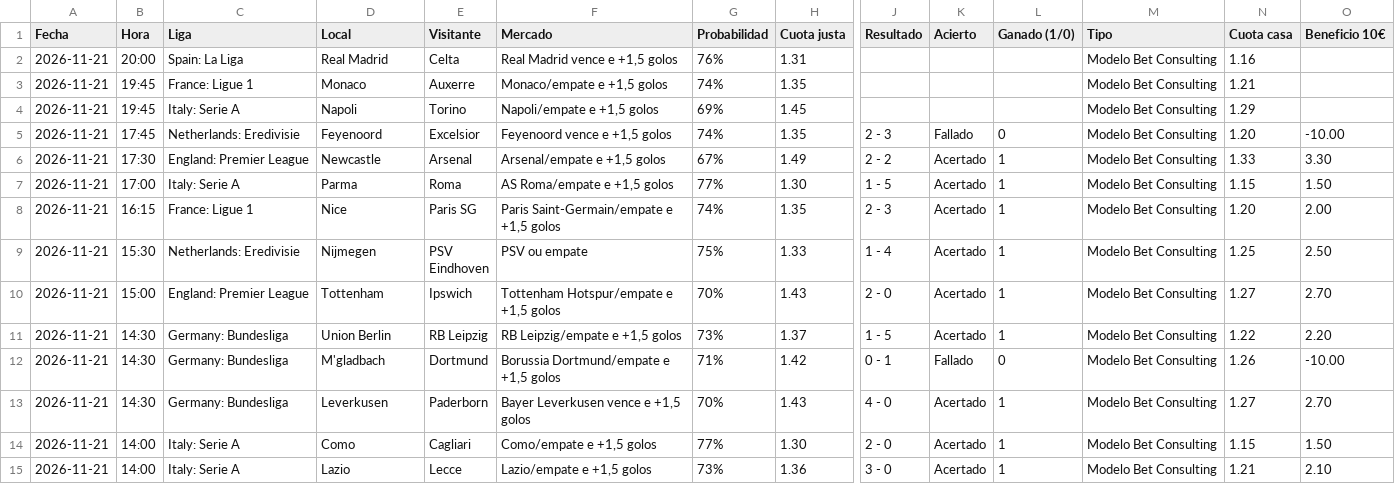
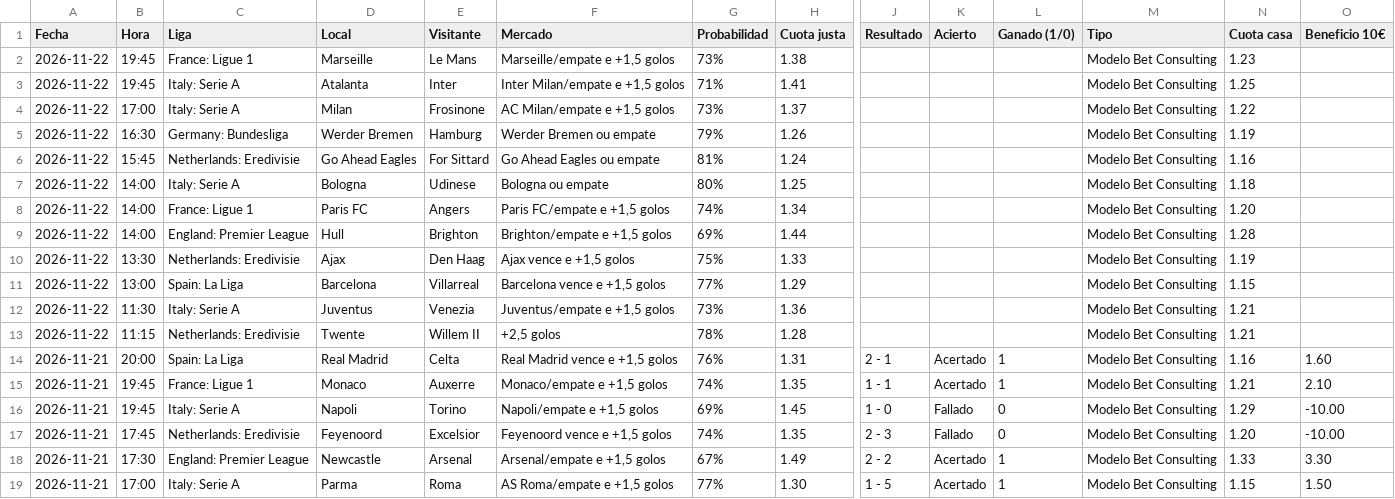
Before and after one commit to angelo4848/angelo-analytics, a CSV file: data/pronosticos_log.csv, drawn as a sheet; only a part is shown, gaps mark what is left out; the shorter side is filled out with more unchanged rows; addresses are those after the commit; rows hold the shown columns only; the diff names each change by its address in the sheet, - before the commit and + after, or states it on an @@ line.

```diff
--- a/data/pronosticos_log.csv
+++ b/data/pronosticos_log.csv
+row 2: 2026-11-22 | 19:45 | France: Ligue 1 | Marseille | Le Mans | Marseille/empate e +1,5 golos | 73% | 1.38 |  |  |  | Modelo Bet Consulting | 1.23
+row 3: 2026-11-22 | 19:45 | Italy: Serie A | Atalanta | Inter | Inter Milan/empate e +1,5 golos | 71% | 1.41 |  |  |  | Modelo Bet Consulting | 1.25
+row 4: 2026-11-22 | 17:00 | Italy: Serie A | Milan | Frosinone | AC Milan/empate e +1,5 golos | 73% | 1.37 |  |  |  | Modelo Bet Consulting | 1.22
+row 5: 2026-11-22 | 16:30 | Germany: Bundesliga | Werder Bremen | Hamburg | Werder Bremen ou empate | 79% | 1.26 |  |  |  | Modelo Bet Consulting | 1.19
+row 6: 2026-11-22 | 15:45 | Netherlands: Eredivisie | Go Ahead Eagles | For Sittard | Go Ahead Eagles ou empate | 81% | 1.24 |  |  |  | Modelo Bet Consulting | 1.16
+row 7: 2026-11-22 | 14:00 | Italy: Serie A | Bologna | Udinese | Bologna ou empate | 80% | 1.25 |  |  |  | Modelo Bet Consulting | 1.18
+row 8: 2026-11-22 | 14:00 | France: Ligue 1 | Paris FC | Angers | Paris FC/empate e +1,5 golos | 74% | 1.34 |  |  |  | Modelo Bet Consulting | 1.20
+row 9: 2026-11-22 | 14:00 | England: Premier League | Hull | Brighton | Brighton/empate e +1,5 golos | 69% | 1.44 |  |  |  | Modelo Bet Consulting | 1.28
+row 10: 2026-11-22 | 13:30 | Netherlands: Eredivisie | Ajax | Den Haag | Ajax vence e +1,5 golos | 75% | 1.33 |  |  |  | Modelo Bet Consulting | 1.19
+row 11: 2026-11-22 | 13:00 | Spain: La Liga | Barcelona | Villarreal | Barcelona vence e +1,5 golos | 77% | 1.29 |  |  |  | Modelo Bet Consulting | 1.15
+row 12: 2026-11-22 | 11:30 | Italy: Serie A | Juventus | Venezia | Juventus/empate e +1,5 golos | 73% | 1.36 |  |  |  | Modelo Bet Consulting | 1.21
+row 13: 2026-11-22 | 11:15 | Netherlands: Eredivisie | Twente | Willem II | +2,5 golos | 78% | 1.28 |  |  |  | Modelo Bet Consulting | 1.21
-J14 (Resultado): (empty)
+J14 (Resultado): 2 - 1
-K14:K15 (Acierto): (empty)
+K14:K15 (Acierto): Acertado
-L14:L15 (Ganado (1/0)): (empty)
+L14:L15 (Ganado (1/0)): 1
-O14 (Beneficio 10€): (empty)
+O14 (Beneficio 10€): 1.60
-J15 (Resultado): (empty)
+J15 (Resultado): 1 - 1
-O15 (Beneficio 10€): (empty)
+O15 (Beneficio 10€): 2.10
-J16 (Resultado): (empty)
+J16 (Resultado): 1 - 0
-K16 (Acierto): (empty)
+K16 (Acierto): Fallado
-L16 (Ganado (1/0)): (empty)
+L16 (Ganado (1/0)): 0
-O16 (Beneficio 10€): (empty)
+O16 (Beneficio 10€): -10.00
```
Also changed, not shown: data/combinada.csv, data/combinada_log.csv, 8 other files.
